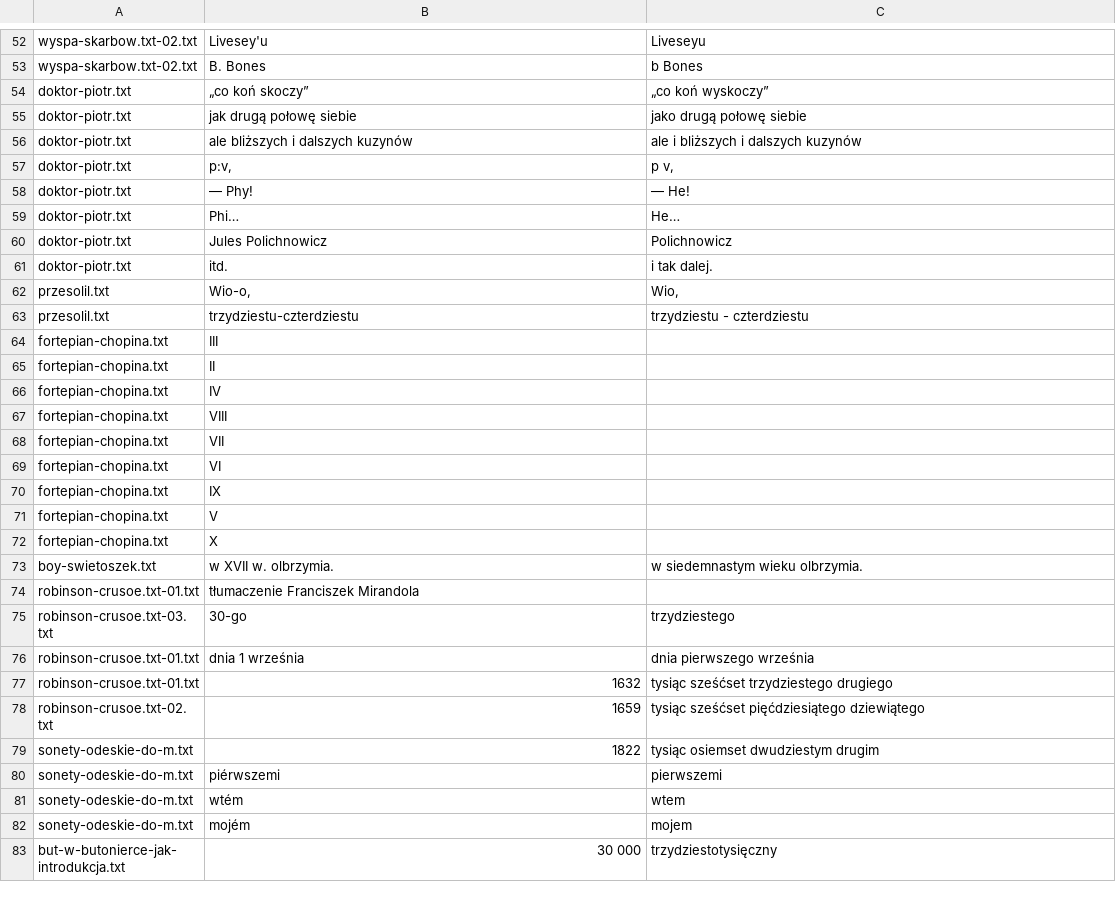
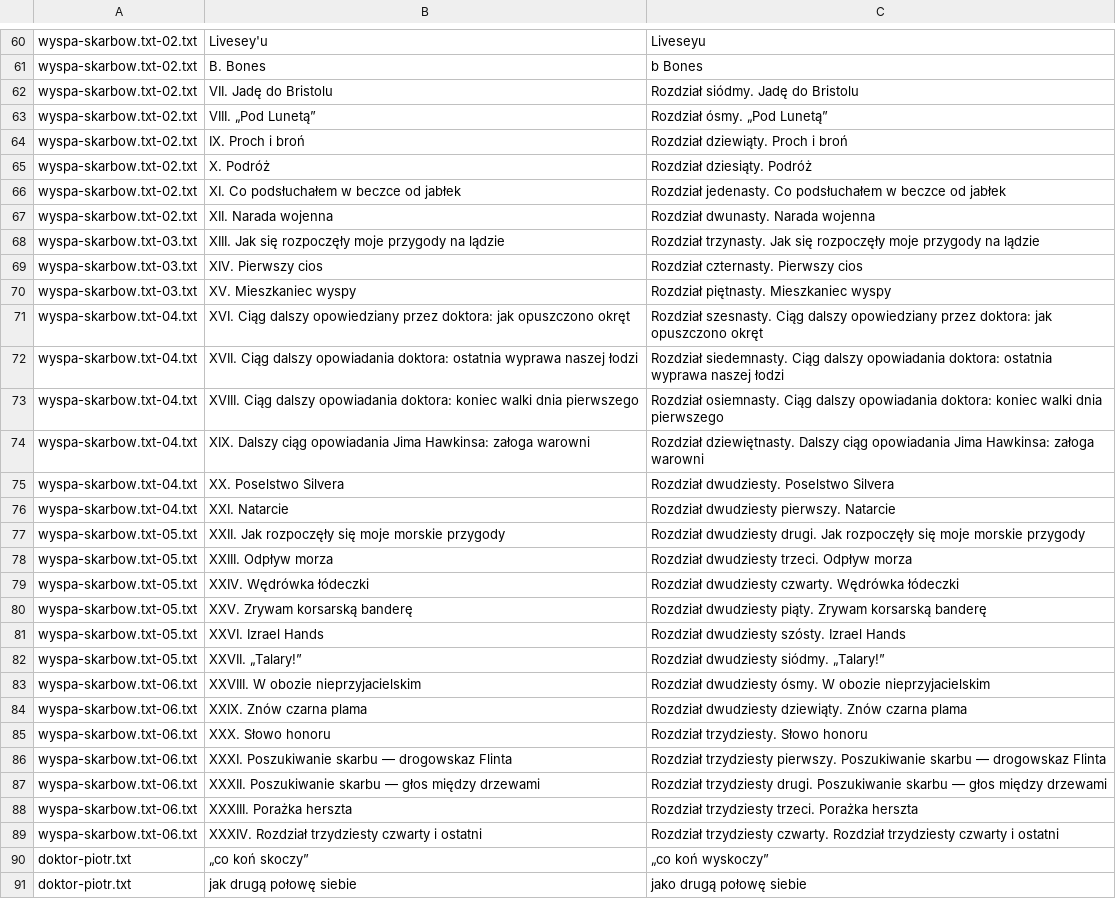
Before and after one commit to jimregan/wolnelektury-speech-corpus, a TSV file: specific-norms.tsv, drawn as a sheet; only a part is shown, gaps mark what is left out; the shorter side is filled out with more unchanged rows; the diff covers the shown part only; the diff names each change by its address in the sheet, - before the commit and + after, or states it on an @@ line.

```diff
--- a/specific-norms.tsv
+++ b/specific-norms.tsv
+row 62: wyspa-skarbow.txt-02.txt | VII. Jadę do Bristolu | Rozdział siódmy. Jadę do Bristolu
+row 63: wyspa-skarbow.txt-02.txt | VIII. „Pod Lunetą” | Rozdział ósmy. „Pod Lunetą”
+row 64: wyspa-skarbow.txt-02.txt | IX. Proch i broń | Rozdział dziewiąty. Proch i broń
+row 65: wyspa-skarbow.txt-02.txt | X. Podróż | Rozdział dziesiąty. Podróż
+row 66: wyspa-skarbow.txt-02.txt | XI. Co podsłuchałem w beczce od jabłek | Rozdział jedenasty. Co podsłuchałem w beczce od jabłek
+row 67: wyspa-skarbow.txt-02.txt | XII. Narada wojenna | Rozdział dwunasty. Narada wojenna
+row 68: wyspa-skarbow.txt-03.txt | XIII. Jak się rozpoczęły moje przygody na lądzie | Rozdział trzynasty. Jak się rozpoczęły moje przygody na lądzie
+row 69: wyspa-skarbow.txt-03.txt | XIV. Pierwszy cios | Rozdział czternasty. Pierwszy cios
+row 70: wyspa-skarbow.txt-03.txt | XV. Mieszkaniec wyspy | Rozdział piętnasty. Mieszkaniec wyspy
+row 71: wyspa-skarbow.txt-04.txt | XVI. Ciąg dalszy opowiedziany przez doktora: jak opuszczono okręt | Rozdział szesnasty. Ciąg dalszy opowiedziany przez doktora: jak opuszczono okręt
+row 72: wyspa-skarbow.txt-04.txt | XVII. Ciąg dalszy opowiadania doktora: ostatnia wyprawa naszej łodzi | Rozdział siedemnasty. Ciąg dalszy opowiadania doktora: ostatnia wyprawa naszej łodzi
+row 73: wyspa-skarbow.txt-04.txt | XVIII. Ciąg dalszy opowiadania doktora: koniec walki dnia pierwszego | Rozdział osiemnasty. Ciąg dalszy opowiadania doktora: koniec walki dnia pierwszego
+row 74: wyspa-skarbow.txt-04.txt | XIX. Dalszy ciąg opowiadania Jima Hawkinsa: załoga warowni | Rozdział dziewiętnasty. Dalszy ciąg opowiadania Jima Hawkinsa: załoga warowni
+row 75: wyspa-skarbow.txt-04.txt | XX. Poselstwo Silvera | Rozdział dwudziesty. Poselstwo Silvera
+row 76: wyspa-skarbow.txt-04.txt | XXI. Natarcie | Rozdział dwudziesty pierwszy. Natarcie
+row 77: wyspa-skarbow.txt-05.txt | XXII. Jak rozpoczęły się moje morskie przygody | Rozdział dwudziesty drugi. Jak rozpoczęły się moje morskie przygody
+row 78: wyspa-skarbow.txt-05.txt | XXIII. Odpływ morza | Rozdział dwudziesty trzeci. Odpływ morza
+row 79: wyspa-skarbow.txt-05.txt | XXIV. Wędrówka łódeczki | Rozdział dwudziesty czwarty. Wędrówka łódeczki
+row 80: wyspa-skarbow.txt-05.txt | XXV. Zrywam korsarską banderę | Rozdział dwudziesty piąty. Zrywam korsarską banderę
+row 81: wyspa-skarbow.txt-05.txt | XXVI. Izrael Hands | Rozdział dwudziesty szósty. Izrael Hands
+row 82: wyspa-skarbow.txt-05.txt | XXVII. „Talary!” | Rozdział dwudziesty siódmy. „Talary!”
+row 83: wyspa-skarbow.txt-06.txt | XXVIII. W obozie nieprzyjacielskim | Rozdział dwudziesty ósmy. W obozie nieprzyjacielskim
+row 84: wyspa-skarbow.txt-06.txt | XXIX. Znów czarna plama | Rozdział dwudziesty dziewiąty. Znów czarna plama
+row 85: wyspa-skarbow.txt-06.txt | XXX. Słowo honoru | Rozdział trzydziesty. Słowo honoru
+row 86: wyspa-skarbow.txt-06.txt | XXXI. Poszukiwanie skarbu — drogowskaz Flinta | Rozdział trzydziesty pierwszy. Poszukiwanie skarbu — drogowskaz Flinta
+row 87: wyspa-skarbow.txt-06.txt | XXXII. Poszukiwanie skarbu — głos między drzewami | Rozdział trzydziesty drugi. Poszukiwanie skarbu — głos między drzewami
+row 88: wyspa-skarbow.txt-06.txt | XXXIII. Porażka herszta | Rozdział trzydziesty trzeci. Porażka herszta
+row 89: wyspa-skarbow.txt-06.txt | XXXIV. Rozdział trzydziesty czwarty i ostatni | Rozdział trzydziesty czwarty. Rozdział trzydziesty czwarty i ostatni
```
Also changed, not shown: 8 added rows elsewhere in this file, normalisations.tsv.
